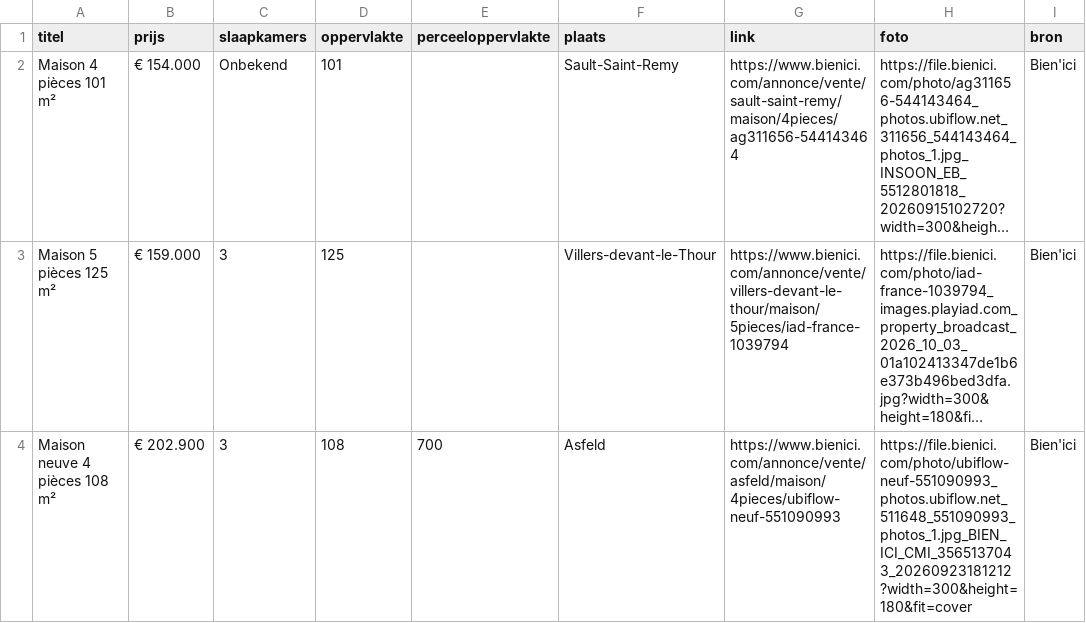
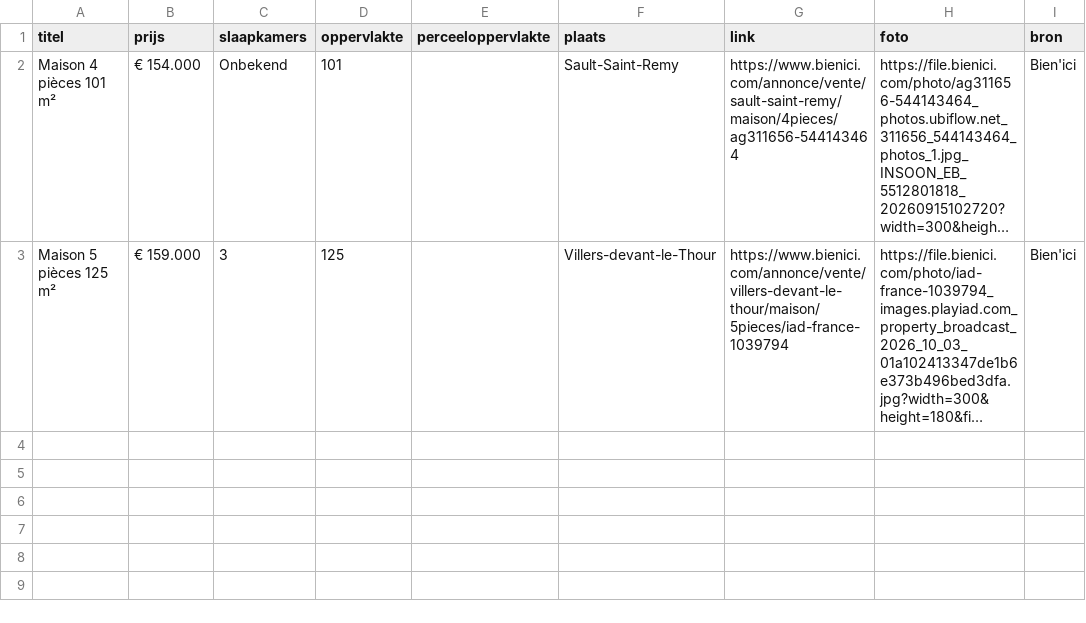
Before and after one commit to janvijverberg918/Huizenzoeker-Frankrijk, a CSV file: woningen_08190_bienici.csv, drawn as a sheet; long unchanged cells end in …; the diff names each change by its address in the sheet, - before the commit and + after, or states it on an @@ line.

```diff
--- a/woningen_08190_bienici.csv
+++ b/woningen_08190_bienici.csv
-row 4: Maison neuve 4 pièces 108 m² | € 202.900 | 3 | 108 | 700 | Asfeld | https://www.bienici.com/annonce/vente/asfeld/maison/4pieces/ubiflow-neuf-551090993 | https://file.bienici.com/photo/ubiflow-neuf-551090993_photos.ubiflow.net_511648_551090993_photos_1.jpg_BIEN_ICI_CMI_3565137043_20260923181212?width=300&height=180&fit=cover | Bien'ici
```
Also changed, not shown: woningen_02120_bienici.csv, woningen_08000_bienici.csv, 2 other files.
